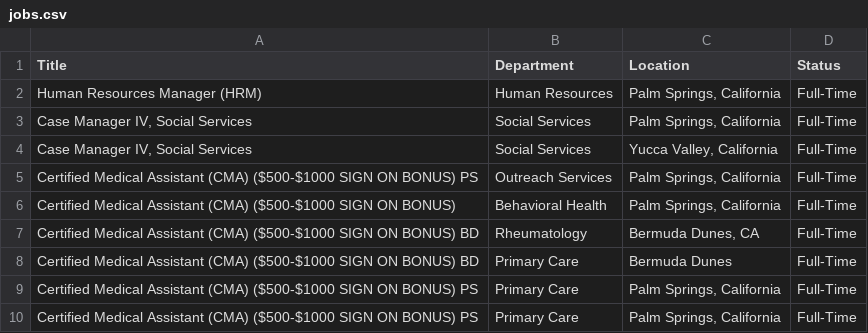
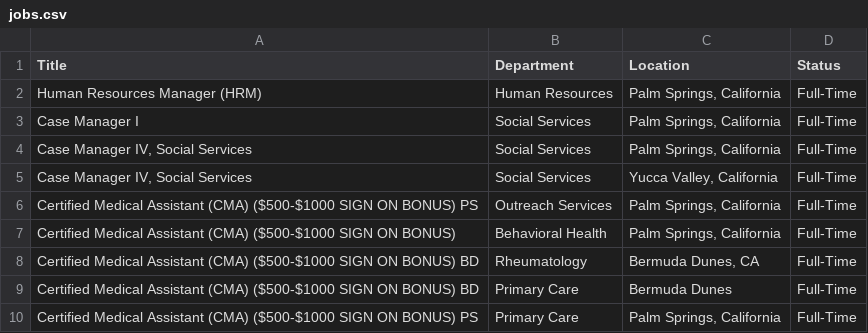
Before and after one commit to ryancheley/dohc_jobs, a CSV file: jobs.csv, drawn as a sheet; only a part is shown; the shorter side is filled out with more unchanged rows; the diff names each change by its address in the sheet, - before the commit and + after, or states it on an @@ line.

```diff
--- a/jobs.csv
+++ b/jobs.csv
+row 3: Case Manager I | Social Services | Palm Springs, California | Full-Time
```
